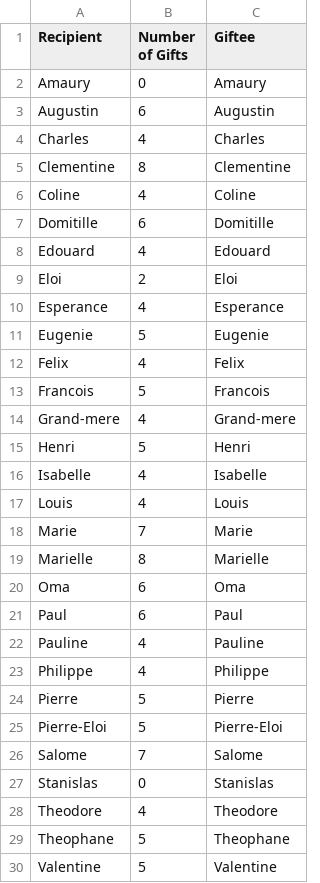
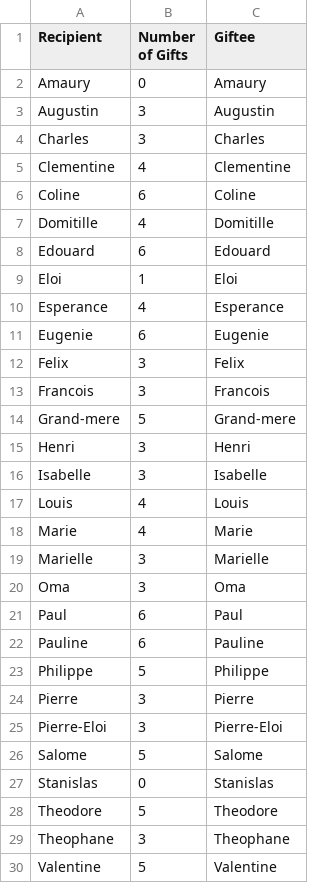
Before and after one commit to vicotr-vicotr/christmas-sorting, a CSV file: results/gift_counts.csv, drawn as a sheet; only a part is shown; the diff covers the shown part only.

```diff
--- a/results/gift_counts.csv
+++ b/results/gift_counts.csv
@@ -2,29 +2,29 @@ Recipient,Number of Gifts,Giftee
 Amaury,0,Amaury
-Augustin,6,Augustin
-Charles,4,Charles
-Clementine,8,Clementine
-Coline,4,Coline
-Domitille,6,Domitille
-Edouard,4,Edouard
-Eloi,2,Eloi
+Augustin,3,Augustin
+Charles,3,Charles
+Clementine,4,Clementine
+Coline,6,Coline
+Domitille,4,Domitille
+Edouard,6,Edouard
+Eloi,1,Eloi
 Esperance,4,Esperance
-Eugenie,5,Eugenie
-Felix,4,Felix
-Francois,5,Francois
-Grand-mere,4,Grand-mere
-Henri,5,Henri
-Isabelle,4,Isabelle
+Eugenie,6,Eugenie
+Felix,3,Felix
+Francois,3,Francois
+Grand-mere,5,Grand-mere
+Henri,3,Henri
+Isabelle,3,Isabelle
 Louis,4,Louis
-Marie,7,Marie
-Marielle,8,Marielle
-Oma,6,Oma
+Marie,4,Marie
+Marielle,3,Marielle
+Oma,3,Oma
 Paul,6,Paul
-Pauline,4,Pauline
-Philippe,4,Philippe
-Pierre,5,Pierre
-Pierre-Eloi,5,Pierre-Eloi
-Salome,7,Salome
+Pauline,6,Pauline
+Philippe,5,Philippe
+Pierre,3,Pierre
+Pierre-Eloi,3,Pierre-Eloi
+Salome,5,Salome
 Stanislas,0,Stanislas
-Theodore,4,Theodore
-Theophane,5,Theophane
+Theodore,5,Theodore
+Theophane,3,Theophane
 Valentine,5,Valentine
```
Also changed, not shown: 1 edited cell elsewhere in this file, results/secret_santa_pairings.csv, 5 other files.
